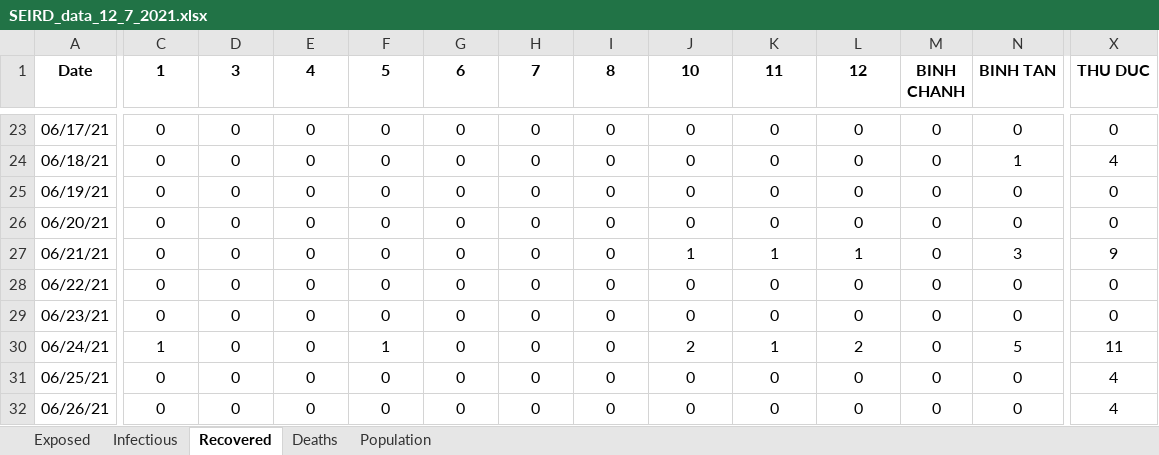
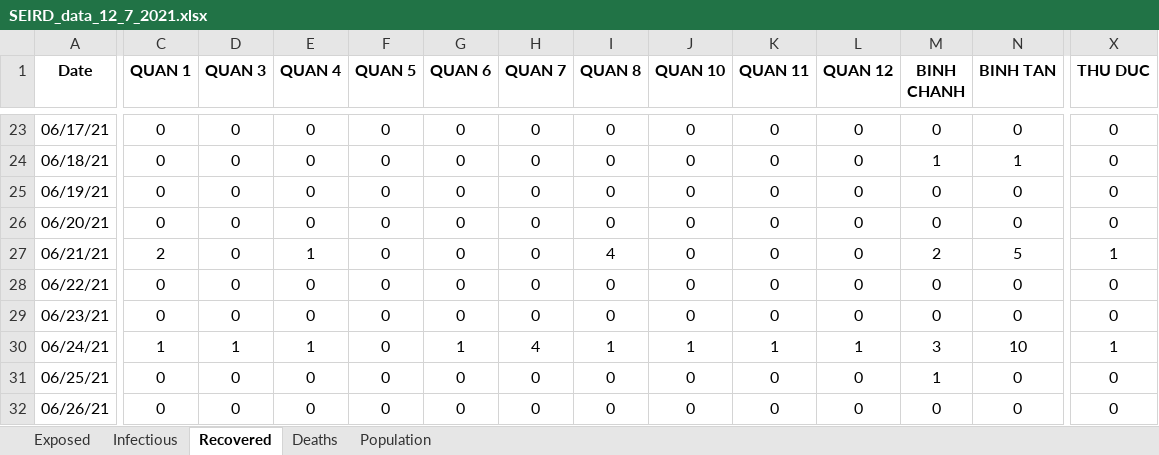
Before and after one commit to martinakaduc/BeCaked, an Excel workbook: COVID-19/HCM/SEIRD_data_12_7_2021.xlsx, sheet Recovered, drawn as a sheet; only a part is shown, gaps mark what is left out; values as stored, in another font and other column widths than the file's, no borders; the diff covers the shown part only; the diff names each change by its address in the sheet, - before the commit and + after, or states it on an @@ line.

```diff
--- a/COVID-19/HCM/SEIRD_data_12_7_2021.xlsx (sheet Recovered)
+++ b/COVID-19/HCM/SEIRD_data_12_7_2021.xlsx (sheet Recovered)
-C1: 1
+C1: QUAN 1
-D1: 3
+D1: QUAN 3
-E1: 4
+E1: QUAN 4
-F1: 5
+F1: QUAN 5
-G1: 6
+G1: QUAN 6
-H1: 7
+H1: QUAN 7
-I1: 8
+I1: QUAN 8
-J1: 10
+J1: QUAN 10
-K1: 11
+K1: QUAN 11
-L1: 12
+L1: QUAN 12
-M24 (BINH CHANH): 0
+M24 (BINH CHANH): 1
-X24 (THU DUC): 4
+X24 (THU DUC): 0
-C27 (QUAN 1): 0
+C27 (QUAN 1): 2
-E27 (QUAN 4): 0
+E27 (QUAN 4): 1
-I27 (QUAN 8): 0
+I27 (QUAN 8): 4
-J27 (QUAN 10): 1
+J27 (QUAN 10): 0
-K27 (QUAN 11): 1
+K27 (QUAN 11): 0
-L27 (QUAN 12): 1
+L27 (QUAN 12): 0
-M27 (BINH CHANH): 0
+M27 (BINH CHANH): 2
-N27 (BINH TAN): 3
+N27 (BINH TAN): 5
-X27 (THU DUC): 9
+X27 (THU DUC): 1
-D30 (QUAN 3): 0
+D30 (QUAN 3): 1
-E30 (QUAN 4): 0
+E30 (QUAN 4): 1
-F30 (QUAN 5): 1
+F30 (QUAN 5): 0
-G30 (QUAN 6): 0
+G30 (QUAN 6): 1
-H30 (QUAN 7): 0
+H30 (QUAN 7): 4
-I30 (QUAN 8): 0
+I30 (QUAN 8): 1
-J30 (QUAN 10): 2
+J30 (QUAN 10): 1
-L30 (QUAN 12): 2
+L30 (QUAN 12): 1
-M30 (BINH CHANH): 0
+M30 (BINH CHANH): 3
-N30 (BINH TAN): 5
+N30 (BINH TAN): 10
-X30 (THU DUC): 11
+X30 (THU DUC): 1
-M31 (BINH CHANH): 0
+M31 (BINH CHANH): 1
-X31:X32 (THU DUC): 4
+X31:X32 (THU DUC): 0
```
Also changed, not shown: 18 added rows and 575 edited cells elsewhere in this sheet, sheet Deaths, sheet Population, sheet Exposed, sheet Infectious, formulas that keep their value, 9 other files.
